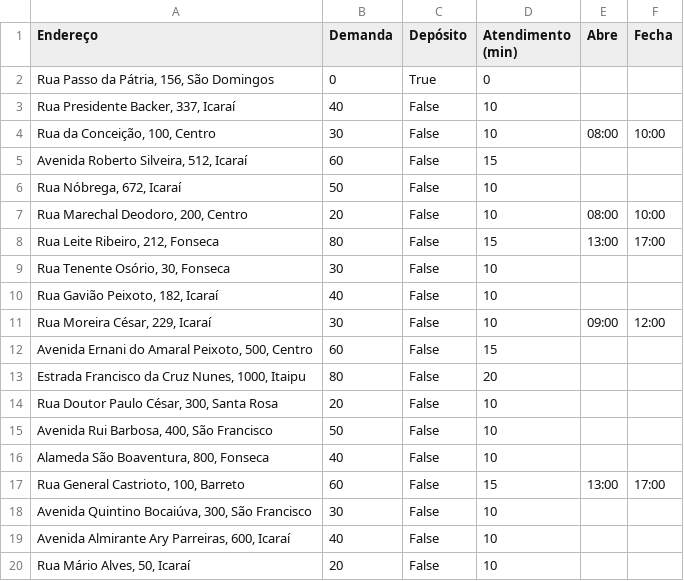
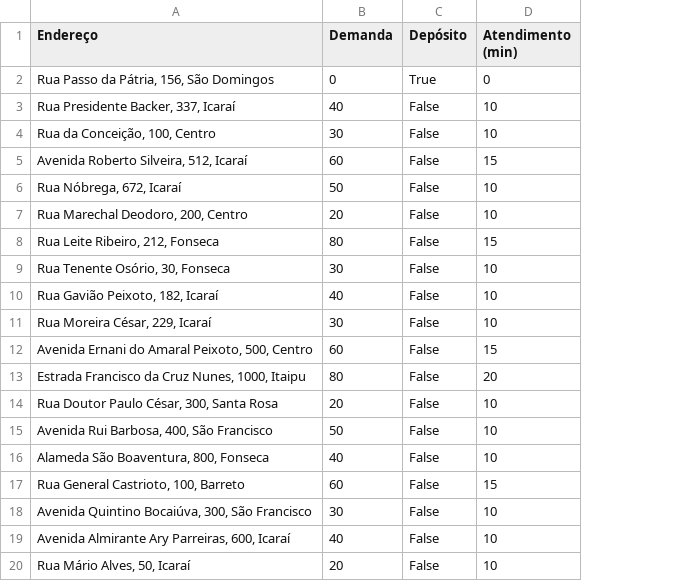
Before and after one commit to victorbolonho-arch/roteirizador-cvrp-uff, a CSV file: dados/exemplo_niteroi.csv, drawn as a sheet; the diff names each change by its address in the sheet, - before the commit and + after, or states it on an @@ line.

```diff
--- a/dados/exemplo_niteroi.csv
+++ b/dados/exemplo_niteroi.csv
-column E (Abre), rows 4-17: 08:00 |  |  | 08:00 | 13:00 |  |  | 09:00 |  |  |  |  |  | 13:00
-column F (Fecha), rows 4-17: 10:00 |  |  | 10:00 | 17:00 |  |  | 12:00 |  |  |  |  |  | 17:00
```
Also changed, not shown: 3 other files.
